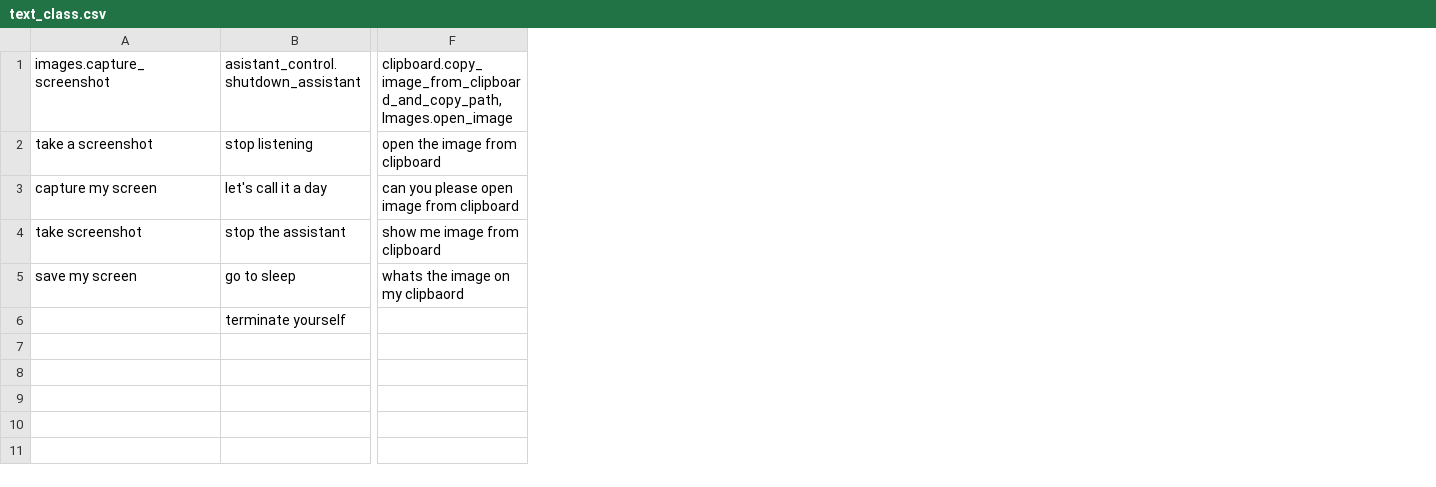
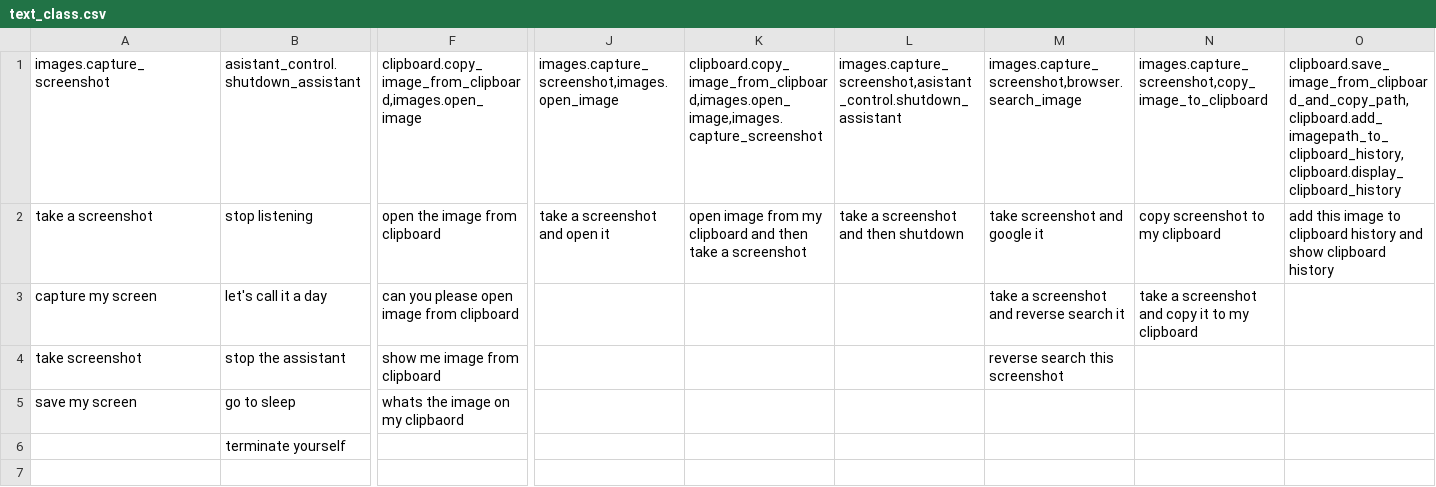
Before and after one commit to amzker/Executron, a CSV file: context_recognition/data/text_class.csv, drawn as a sheet; only a part is shown, gaps mark what is left out; the diff names each change by its address in the sheet, - before the commit and + after, or states it on an @@ line.

```diff
--- a/context_recognition/data/text_class.csv
+++ b/context_recognition/data/text_class.csv
+column J, rows 1-2: images.capture_screenshot,images.open_image | take a screenshot and open it
+column K, rows 1-2: clipboard.copy_image_from_clipboard,images.open_image,images.capture_screenshot | open image from my clipboard and then take a screenshot
+column L, rows 1-2: images.capture_screenshot,asistant_control.shutdown_assistant | take a screenshot and then shutdown
+column M, rows 1-4: images.capture_screenshot,browser.search_image | take screenshot and google it | take a screenshot and reverse search it | reverse search this screenshot
+column N, rows 1-3: images.capture_screenshot,copy_image_to_clipboard | copy screenshot to my clipboard | take a screenshot and copy it to my clipboard
+column O, rows 1-2: clipboard.save_image_from_clipboard_and_copy_path,clipboard.add_imagepath_to_clipboard_history,clipboard.display_clipboard_history | add this image to clipboard history and show clipboard history
-F1: clipboard.copy_image_from_clipboard_and_copy_path,Images.open_image
+F1: clipboard.copy_image_from_clipboard,images.open_image
```
Also changed, not shown: 7 other files.
